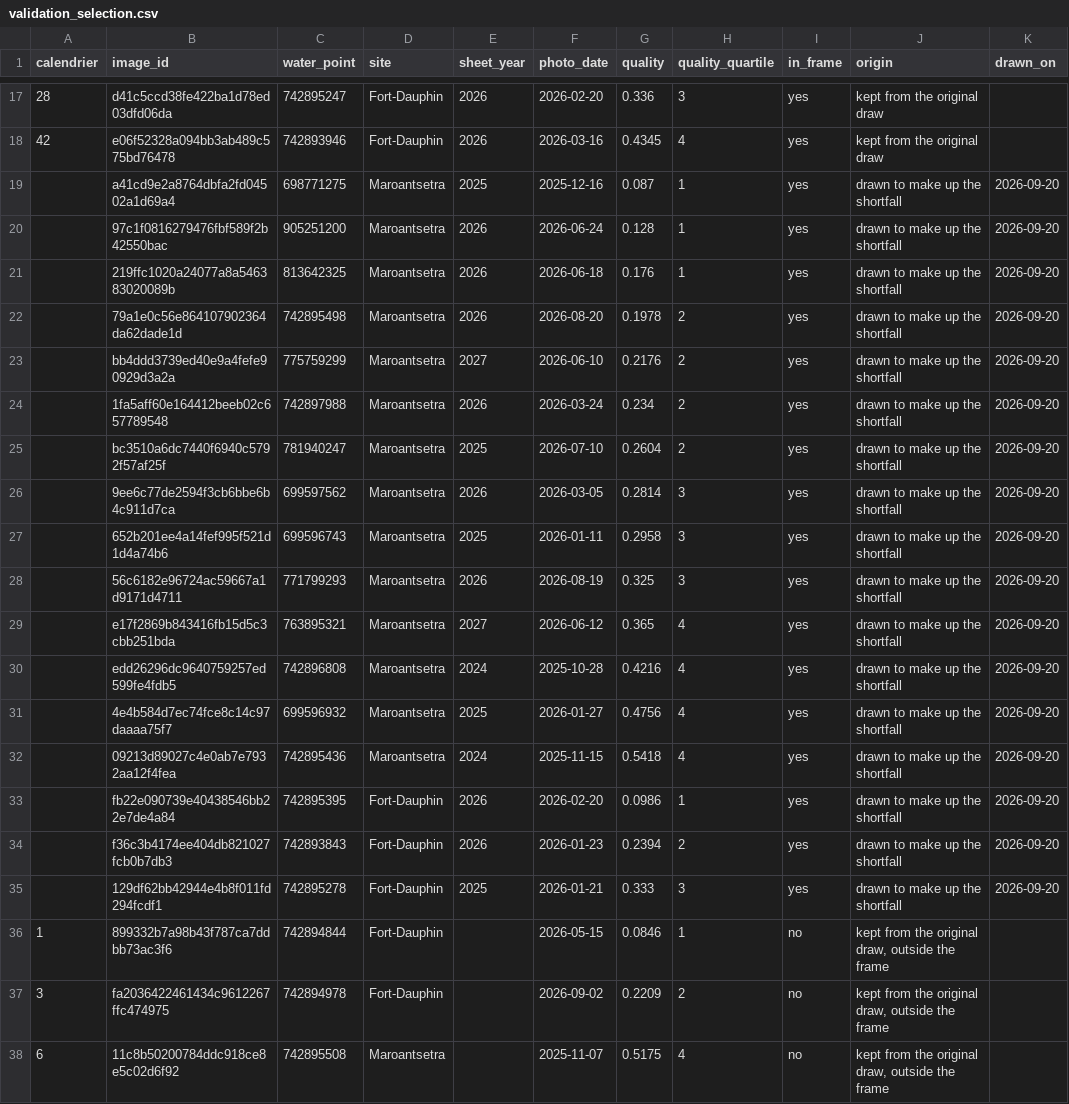
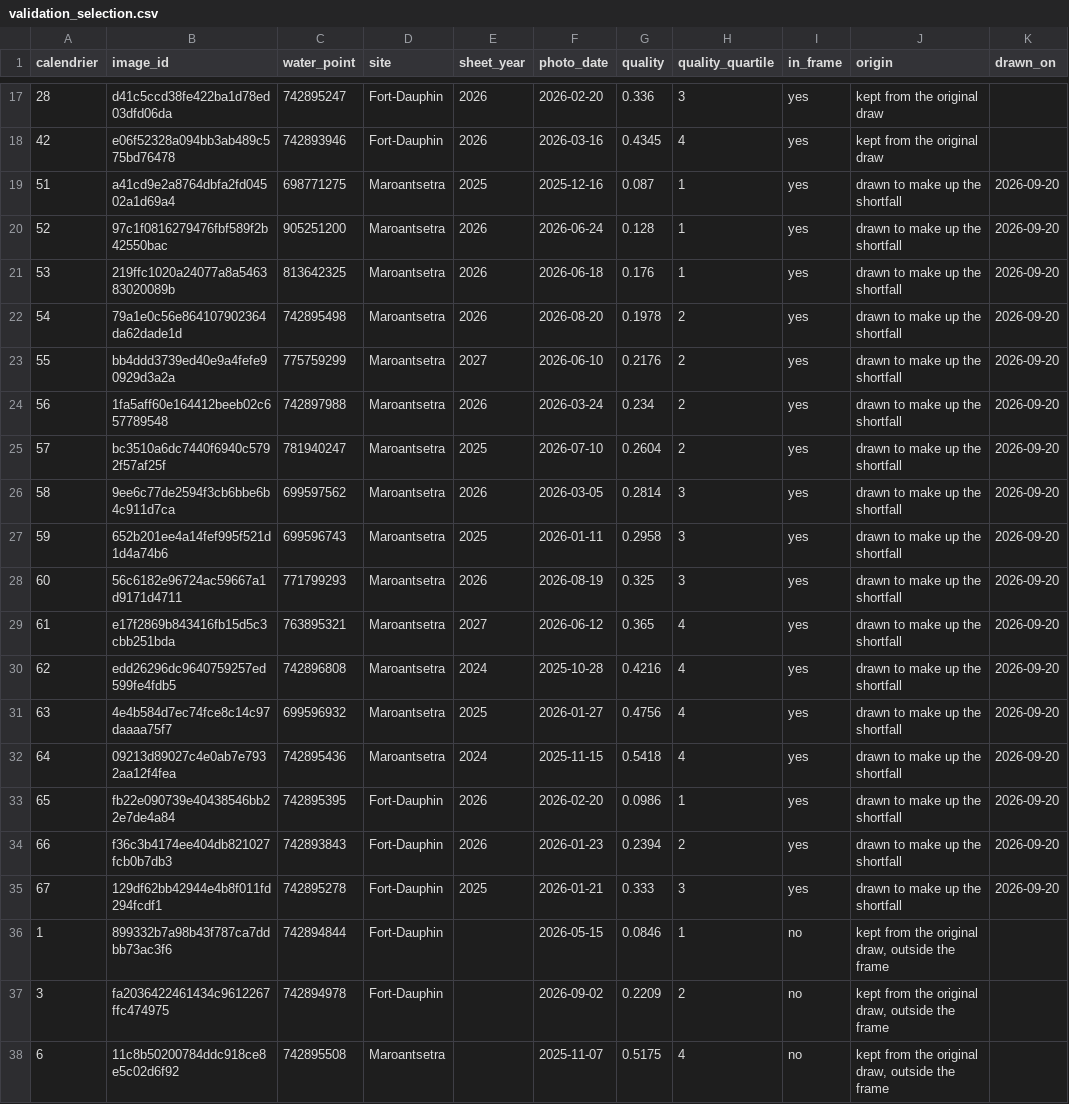
Before and after one commit to SaniTap-water/sanitap-water-report, a CSV file: transcription/validation_selection.csv, drawn as a sheet; only a part is shown, gaps mark what is left out; the diff names each change by its address in the sheet, - before the commit and + after, or states it on an @@ line.

```diff
--- a/transcription/validation_selection.csv
+++ b/transcription/validation_selection.csv
-A19 (calendrier): (empty)
+A19 (calendrier): 51
-A20 (calendrier): (empty)
+A20 (calendrier): 52
-A21 (calendrier): (empty)
+A21 (calendrier): 53
-A22 (calendrier): (empty)
+A22 (calendrier): 54
-A23 (calendrier): (empty)
+A23 (calendrier): 55
-A24 (calendrier): (empty)
+A24 (calendrier): 56
-A25 (calendrier): (empty)
+A25 (calendrier): 57
-A26 (calendrier): (empty)
+A26 (calendrier): 58
-A27 (calendrier): (empty)
+A27 (calendrier): 59
-A28 (calendrier): (empty)
+A28 (calendrier): 60
-A29 (calendrier): (empty)
+A29 (calendrier): 61
-A30 (calendrier): (empty)
+A30 (calendrier): 62
-A31 (calendrier): (empty)
+A31 (calendrier): 63
-A32 (calendrier): (empty)
+A32 (calendrier): 64
-A33 (calendrier): (empty)
+A33 (calendrier): 65
-A34 (calendrier): (empty)
+A34 (calendrier): 66
-A35 (calendrier): (empty)
+A35 (calendrier): 67
```
Also changed, not shown: 7 other files.
